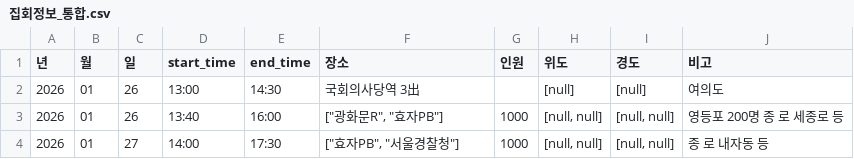
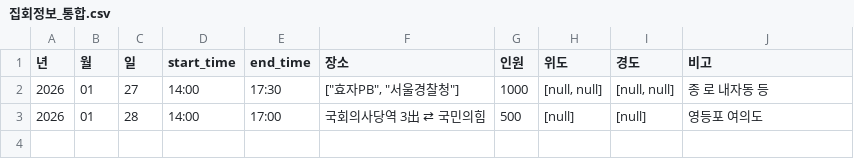
Before and after one commit to MinhaKim02/protest-crawling-database, a CSV file: data/집회정보_통합.csv, drawn as a sheet.

```diff
--- a/data/집회정보_통합.csv
+++ b/data/집회정보_통합.csv
@@ -1,4 +1,3 @@
 년,월,일,start_time,end_time,장소,인원,위도,경도,비고
-2026,01,26,13:00,14:30,국회의사당역 3出,,[null],[null],여의도
-2026,01,26,13:40,16:00,"[""광화문R"", ""효자PB""]",1000,"[null, null]","[null, null]",영등포 200명 종 로 세종로 등
 2026,01,27,14:00,17:30,"[""효자PB"", ""서울경찰청""]",1000,"[null, null]","[null, null]",종 로 내자동 등
+2026,01,28,14:00,17:00,국회의사당역 3出 ⇄ 국민의힘,500,[null],[null],영등포 여의도
```
Also changed, not shown: 1 other file.
